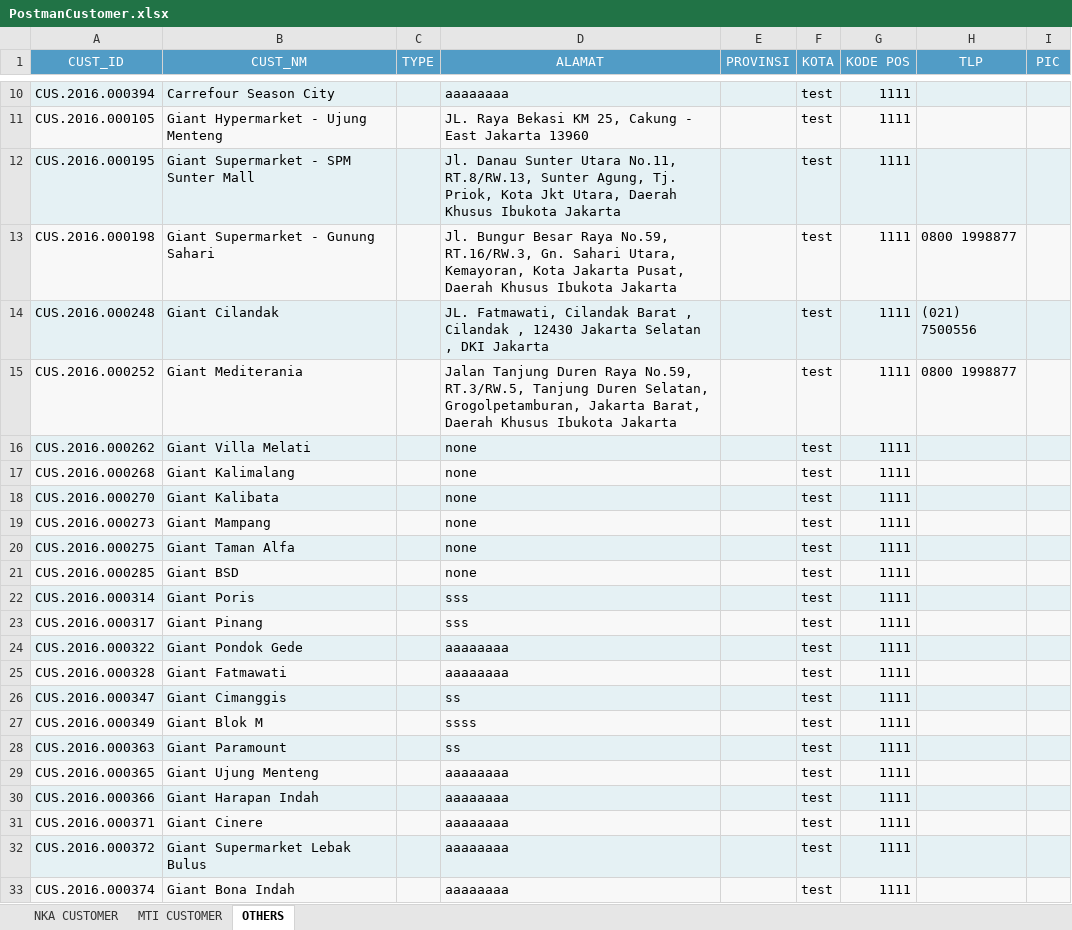
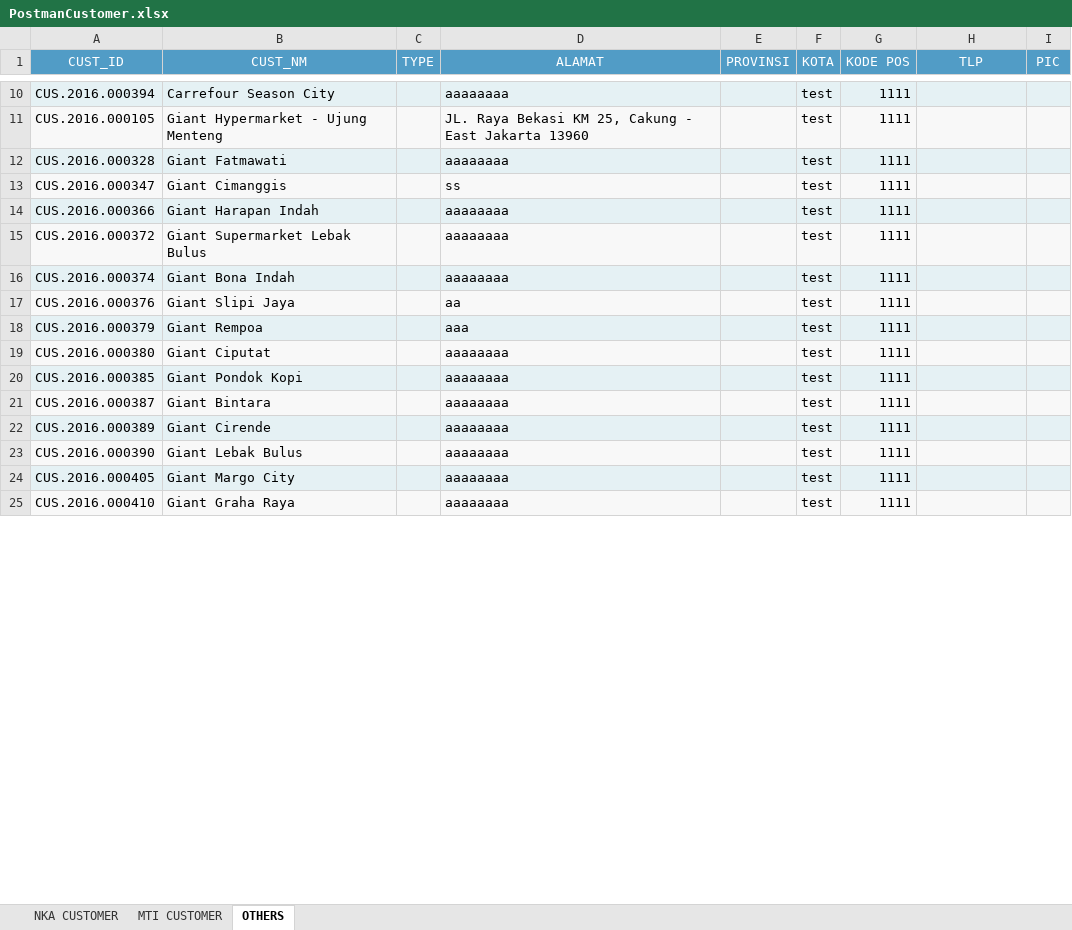
Before and after one commit to adem-team/advanced, an Excel workbook: lukisongroup/cronjob/temp/PostmanCustomer.xlsx, sheet OTHERS, drawn as a sheet; only a part is shown, gaps mark what is left out; the shorter side is filled out with more unchanged rows; values as stored, in another font and other column widths than the file's, no borders; removed rows and columns are numbered as before the commit, all else as after; the diff covers the shown part only; the diff names each change by its address in the sheet, - before the commit and + after, or states it on an @@ line.

```diff
--- a/lukisongroup/cronjob/temp/PostmanCustomer.xlsx (sheet OTHERS)
+++ b/lukisongroup/cronjob/temp/PostmanCustomer.xlsx (sheet OTHERS)
-row 12: CUS.2016.000195 | Giant Supermarket - SPM Sunter Mall |  | Jl. Danau Sunter Utara No.11, RT.8/RW.13, Sunter Agung, Tj. Priok, Kota Jkt Utara, Daerah Khusus Ibukota Jakarta |  | test | 1111
-row 13: CUS.2016.000198 | Giant Supermarket - Gunung Sahari |  | Jl. Bungur Besar Raya No.59, RT.16/RW.3, Gn. Sahari Utara, Kemayoran, Kota Jakarta Pusat, Daerah Khusus Ibukota Jakarta |  | test | 1111 | 0800 1998877
-row 14: CUS.2016.000248 | Giant Cilandak |  | JL. Fatmawati, Cilandak Barat , Cilandak , 12430 Jakarta Selatan , DKI Jakarta |  | test | 1111 | (021) 7500556
-row 15: CUS.2016.000252 | Giant Mediterania |  | Jalan Tanjung Duren Raya No.59, RT.3/RW.5, Tanjung Duren Selatan, Grogolpetamburan, Jakarta Barat, Daerah Khusus Ibukota Jakarta |  | test | 1111 | 0800 1998877
-row 16: CUS.2016.000262 | Giant Villa Melati |  | none |  | test | 1111
-row 17: CUS.2016.000268 | Giant Kalimalang |  | none |  | test | 1111
-row 18: CUS.2016.000270 | Giant Kalibata |  | none |  | test | 1111
-row 19: CUS.2016.000273 | Giant Mampang |  | none |  | test | 1111
-row 20: CUS.2016.000275 | Giant Taman Alfa |  | none |  | test | 1111
-row 21: CUS.2016.000285 | Giant BSD |  | none |  | test | 1111
-row 22: CUS.2016.000314 | Giant Poris |  | sss |  | test | 1111
-row 23: CUS.2016.000317 | Giant Pinang |  | sss |  | test | 1111
-row 24: CUS.2016.000322 | Giant Pondok Gede |  | aaaaaaaa |  | test | 1111
-row 27: CUS.2016.000349 | Giant Blok M |  | ssss |  | test | 1111
-row 28: CUS.2016.000363 | Giant Paramount |  | ss |  | test | 1111
-row 29: CUS.2016.000365 | Giant Ujung Menteng |  | aaaaaaaa |  | test | 1111
-row 31: CUS.2016.000371 | Giant Cinere |  | aaaaaaaa |  | test | 1111
```
Also changed, not shown: 6 added rows, 47 removed rows and 20 edited cells elsewhere in this sheet, sheet NKA CUSTOMER, sheet MTI CUSTOMER.
